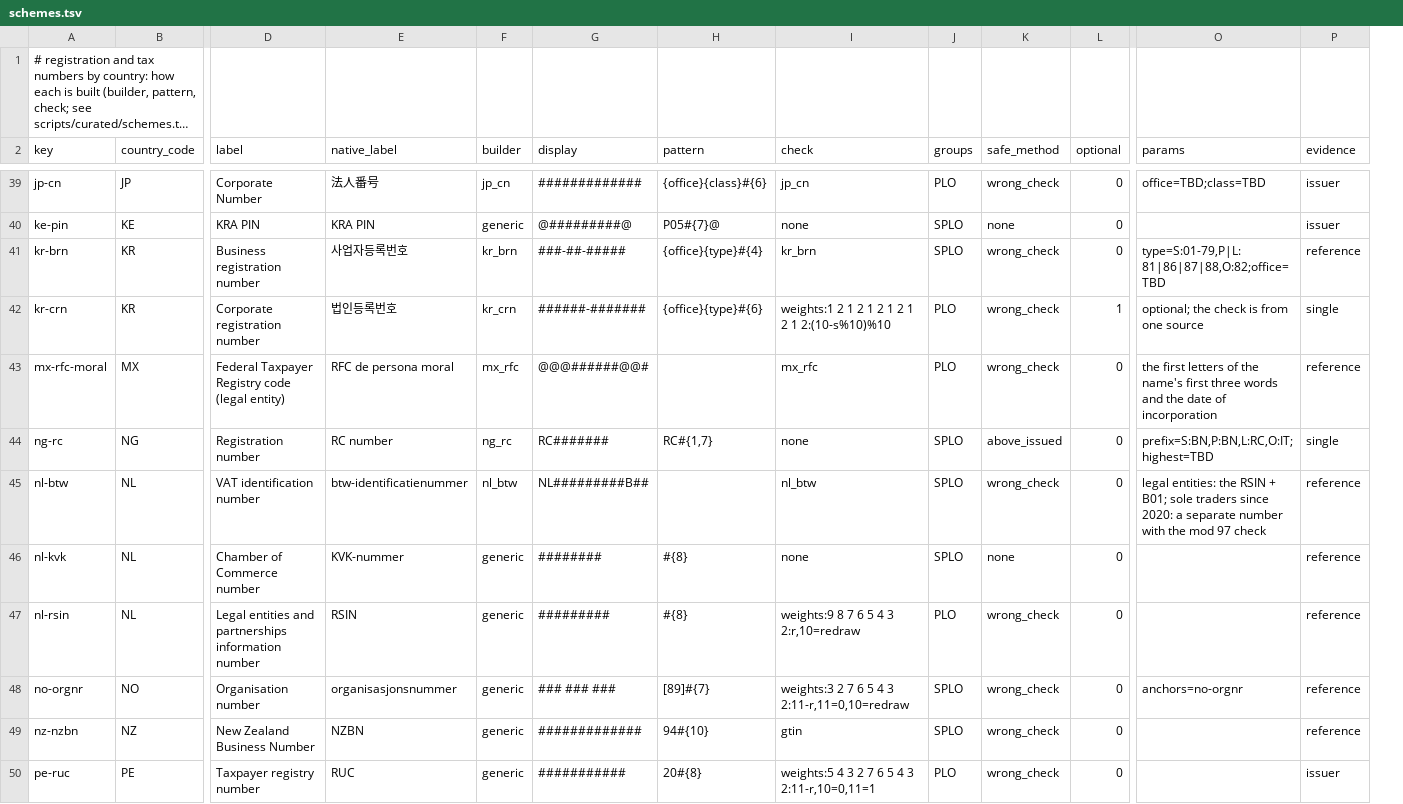
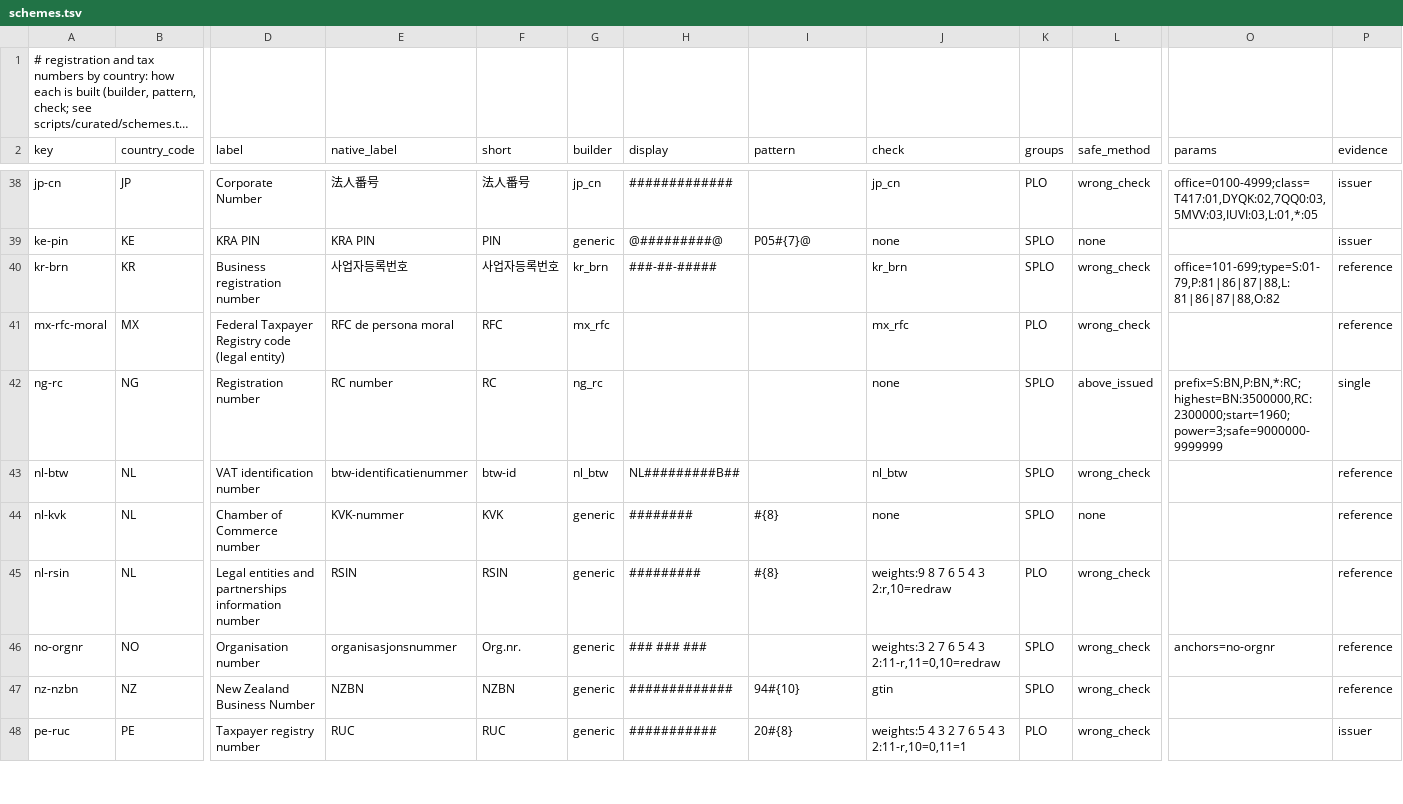
Before and after one commit to dasmig/company-generator, a TSV file: resources/lite/schemes.tsv, drawn as a sheet; only a part is shown, gaps mark what is left out; long unchanged cells end in …; removed rows and columns are numbered as before the commit, all else as after; rows hold the shown columns only; the diff covers the shown part only; the diff names each change by its address in the sheet, - before the commit and + after, or states it on an @@ line.

```diff
--- a/resources/lite/schemes.tsv
+++ b/resources/lite/schemes.tsv
+column F (short), rows 38-48: 法人番号 | PIN | 사업자등록번호 | RFC | RC | btw-id | KVK | RSIN | Org.nr. | NZBN | RUC
-column L (optional), rows 39-41: all 0; rows 43-50: all 0
-I38 (pattern): {office}{class}#{6}
+I38 (pattern): (empty)
-O38 (params): office=TBD;class=TBD
+O38 (params): office=0100-4999;class=T417:01,DYQK:02,7QQ0:03,5MVV:03,IUVI:03,L:01,*:05
-I40 (pattern): {office}{type}#{4}
+I40 (pattern): (empty)
-O40 (params): type=S:01-79,P|L:81|86|87|88,O:82;office=TBD
+O40 (params): office=101-699;type=S:01-79,P:81|86|87|88,L:81|86|87|88,O:82
-row 42: kr-crn | KR | Corporate registration number | 법인등록번호 | kr_crn | ######-####### | {office}{type}#{6} | weights:1 2 1 2 1 2 1 2 1 2 1 2:(10-s%10)%10 | PLO | wrong_check | 1 | optional; the check is from one source | single
-H41 (display): @@@######@@#
+H41 (display): (empty)
-O41 (params): the first letters of the name's first three words and the date of incorporation
+O41 (params): (empty)
-H42 (display): RC#######
+H42 (display): (empty)
-I42 (pattern): RC#{1,7}
+I42 (pattern): (empty)
-O42 (params): prefix=S:BN,P:BN,L:RC,O:IT;highest=TBD
+O42 (params): prefix=S:BN,P:BN,*:RC;highest=BN:3500000,RC:2300000;start=1960;power=3;safe=9000000-9999999
-O43 (params): legal entities: the RSIN + B01; sole traders since 2020: a separate number with the mod 97 check
+O43 (params): (empty)
-I46 (pattern): [89]#{7}
+I46 (pattern): (empty)
```
Also changed, not shown: 3 removed rows and 89 edited cells elsewhere in this file, resources/full/legal_forms.tsv, resources/full/schemes.tsv, 34 other files.
